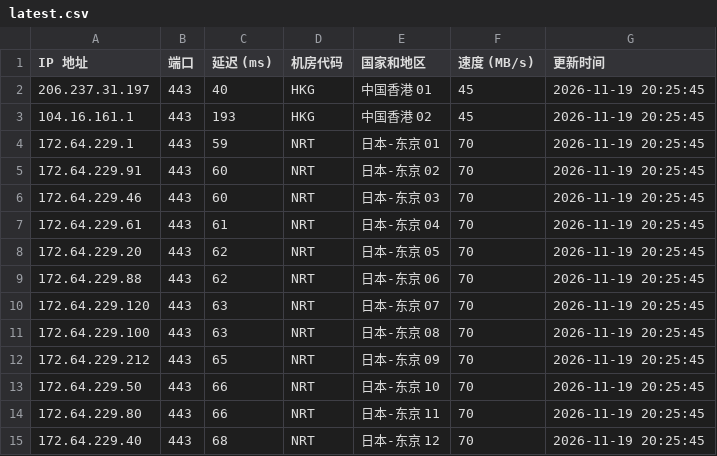
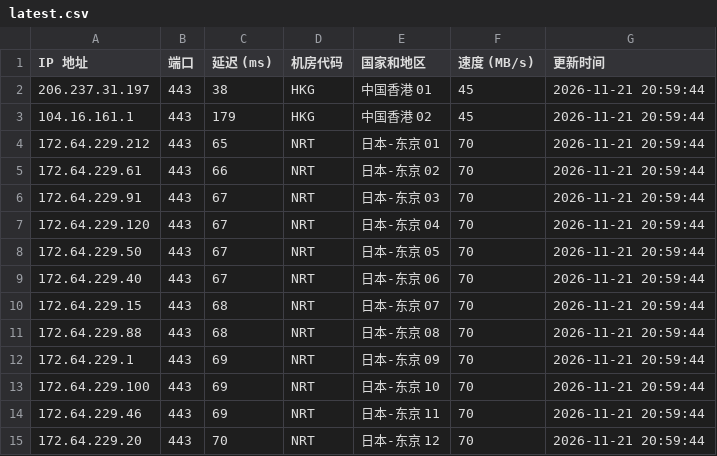
Before and after one commit to lizhiwei0608/router, a CSV file: latest.csv, drawn as a sheet; only a part is shown; the diff covers the shown part only.

```diff
--- a/latest.csv
+++ b/latest.csv
@@ -1,15 +1,15 @@
 IP 地址,端口,延迟 (ms),机房代码,国家和地区,速度 (MB/s),更新时间
-206.237.31.197,443,40,HKG,中国香港 01,45,2026-11-19 20:25:45
-104.16.161.1,443,193,HKG,中国香港 02,45,2026-11-19 20:25:45
-172.64.229.1,443,59,NRT,日本-东京 01,70,2026-11-19 20:25:45
-172.64.229.91,443,60,NRT,日本-东京 02,70,2026-11-19 20:25:45
-172.64.229.46,443,60,NRT,日本-东京 03,70,2026-11-19 20:25:45
-172.64.229.61,443,61,NRT,日本-东京 04,70,2026-11-19 20:25:45
-172.64.229.20,443,62,NRT,日本-东京 05,70,2026-11-19 20:25:45
-172.64.229.88,443,62,NRT,日本-东京 06,70,2026-11-19 20:25:45
-172.64.229.120,443,63,NRT,日本-东京 07,70,2026-11-19 20:25:45
-172.64.229.100,443,63,NRT,日本-东京 08,70,2026-11-19 20:25:45
-172.64.229.212,443,65,NRT,日本-东京 09,70,2026-11-19 20:25:45
-172.64.229.50,443,66,NRT,日本-东京 10,70,2026-11-19 20:25:45
-172.64.229.80,443,66,NRT,日本-东京 11,70,2026-11-19 20:25:45
-172.64.229.40,443,68,NRT,日本-东京 12,70,2026-11-19 20:25:45
+206.237.31.197,443,38,HKG,中国香港 01,45,2026-11-21 20:59:44
+104.16.161.1,443,179,HKG,中国香港 02,45,2026-11-21 20:59:44
+172.64.229.212,443,65,NRT,日本-东京 01,70,2026-11-21 20:59:44
+172.64.229.61,443,66,NRT,日本-东京 02,70,2026-11-21 20:59:44
+172.64.229.91,443,67,NRT,日本-东京 03,70,2026-11-21 20:59:44
+172.64.229.120,443,67,NRT,日本-东京 04,70,2026-11-21 20:59:44
+172.64.229.50,443,67,NRT,日本-东京 05,70,2026-11-21 20:59:44
+172.64.229.40,443,67,NRT,日本-东京 06,70,2026-11-21 20:59:44
+172.64.229.15,443,68,NRT,日本-东京 07,70,2026-11-21 20:59:44
+172.64.229.88,443,68,NRT,日本-东京 08,70,2026-11-21 20:59:44
+172.64.229.1,443,69,NRT,日本-东京 09,70,2026-11-21 20:59:44
+172.64.229.100,443,69,NRT,日本-东京 10,70,2026-11-21 20:59:44
+172.64.229.46,443,69,NRT,日本-东京 11,70,2026-11-21 20:59:44
+172.64.229.20,443,70,NRT,日本-东京 12,70,2026-11-21 20:59:44
```
Also changed, not shown: 6 removed rows and 10 edited cells elsewhere in this file, 1 other file.
